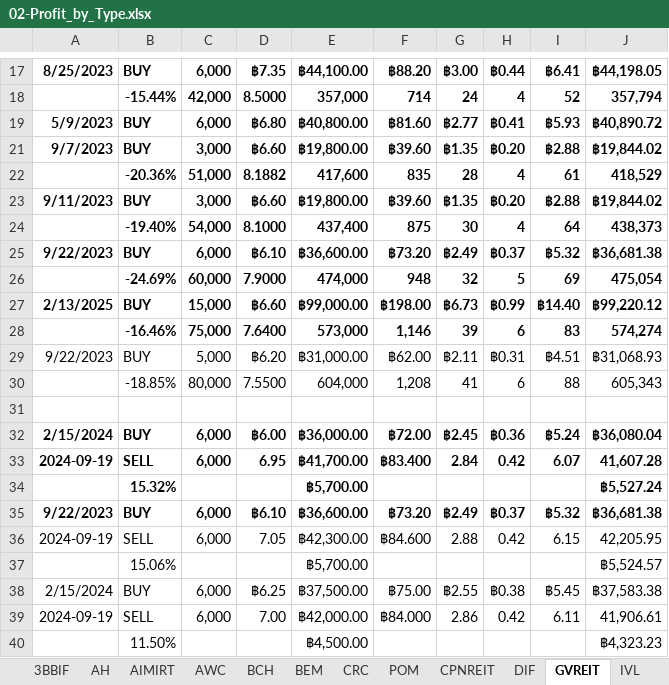
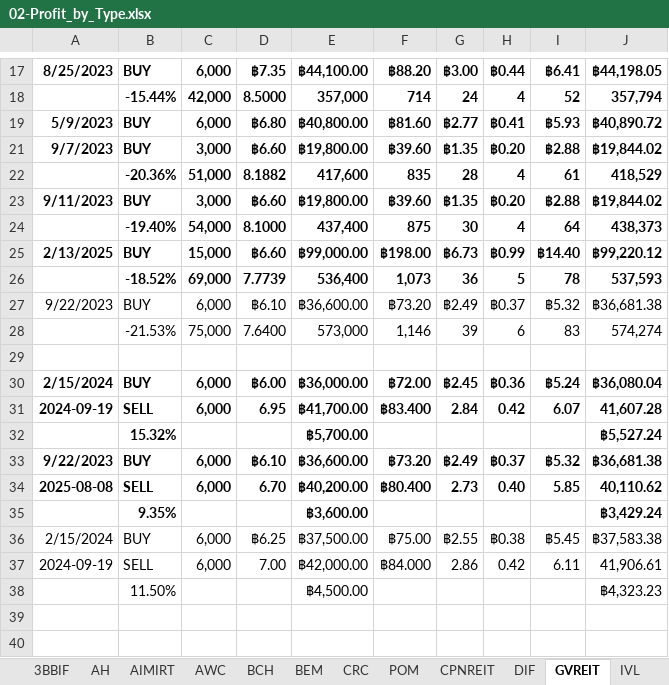
Before and after one commit to santimcs/A5, an Excel workbook: Excel/02-Profit_by_Type.xlsx, sheet GVREIT, drawn as a sheet; only a part is shown, gaps mark what is left out; values as stored, in another font and other column widths than the file's, no borders; removed rows and columns are numbered as before the commit, all else as after; the diff names each change by its address in the sheet, - before the commit and + after, or states it on an @@ line.

```diff
--- a/Excel/02-Profit_by_Type.xlsx (sheet GVREIT)
+++ b/Excel/02-Profit_by_Type.xlsx (sheet GVREIT)
@@ row 27 moved to row 25: 2/13/2025 @@
+row 26:  | -18.52% | 69,000 | 7.7739 | 536,400 | 1,073 | 36 | 5 | 78 | 537,593
-A27:J27 bold: on
+A27:J27 bold: off
-row 26:  | -24.69% | 60,000 | 7.9000 | 474,000 | 948 | 32 | 5 | 69 | 475,054
-B28: -16.46%
+B28: -21.53%
-B28:J28 bold: on
+B28:J28 bold: off
-row 29: 9/22/2023 | BUY | 5,000 | ฿6.20 | ฿31,000.00 | ฿62.00 | ฿2.11 | ฿0.31 | ฿4.51 | ฿31,068.93
-row 30:  | -18.85% | 80,000 | 7.5500 | 604,000 | 1,208 | 41 | 6 | 88 | 605,343
-row 36: 2024-09-19 | SELL | 6,000 | 7.05 | ฿42,300.00 | ฿84.600 | 2.88 | 0.42 | 6.15 | 42,205.95
-row 37:  | 15.06% |  |  | ฿5,700.00 |  |  |  |  | ฿5,524.57
+row 34: 2025-08-08 | SELL | 6,000 | 6.70 | ฿40,200.00 | ฿80.400 | 2.73 | 0.40 | 5.85 | 40,110.62
+row 35:  | 9.35% |  |  | ฿3,600.00 |  |  |  |  | ฿3,429.24
```
Also changed, not shown: sheet RCL, sheet AIMIRT, sheet JMART, other sheet tabs, formulas that keep their value, Excel/01-CashFlow.xlsx, Excel/035-portfolio.xlsx, 34 other files.
